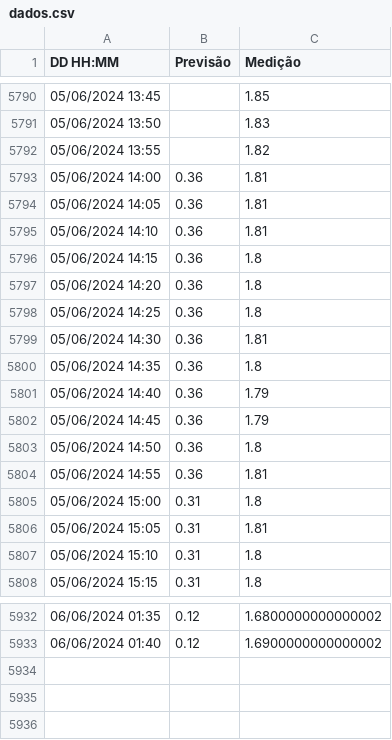
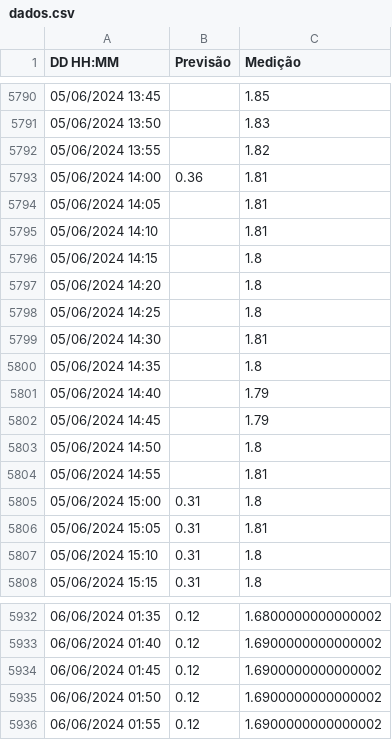
Before and after one commit to luizdavilaf/nivel-lagoa-2, a CSV file: dados.csv, drawn as a sheet; only a part is shown, gaps mark what is left out.

```diff
--- a/dados.csv
+++ b/dados.csv
@@ -5793,13 +5793,13 @@ DD HH:MM,Previsão,Medição
 05/06/2024 14:00,0.36,1.81
-05/06/2024 14:05,0.36,1.81
-05/06/2024 14:10,0.36,1.81
-05/06/2024 14:15,0.36,1.8
-05/06/2024 14:20,0.36,1.8
-05/06/2024 14:25,0.36,1.8
-05/06/2024 14:30,0.36,1.81
-05/06/2024 14:35,0.36,1.8
-05/06/2024 14:40,0.36,1.79
-05/06/2024 14:45,0.36,1.79
-05/06/2024 14:50,0.36,1.8
-05/06/2024 14:55,0.36,1.81
+05/06/2024 14:05,,1.81
+05/06/2024 14:10,,1.81
+05/06/2024 14:15,,1.8
+05/06/2024 14:20,,1.8
+05/06/2024 14:25,,1.8
+05/06/2024 14:30,,1.81
+05/06/2024 14:35,,1.8
+05/06/2024 14:40,,1.79
+05/06/2024 14:45,,1.79
+05/06/2024 14:50,,1.8
+05/06/2024 14:55,,1.81
 05/06/2024 15:00,0.31,1.8
@@ -5933 +5933,4 @@ DD HH:MM,Previsão,Medição
 06/06/2024 01:40,0.12,1.6900000000000002
+06/06/2024 01:45,0.12,1.6900000000000002
+06/06/2024 01:50,0.12,1.6900000000000002
+06/06/2024 01:55,0.12,1.6900000000000002
```
Also changed, not shown: 1 other file.
